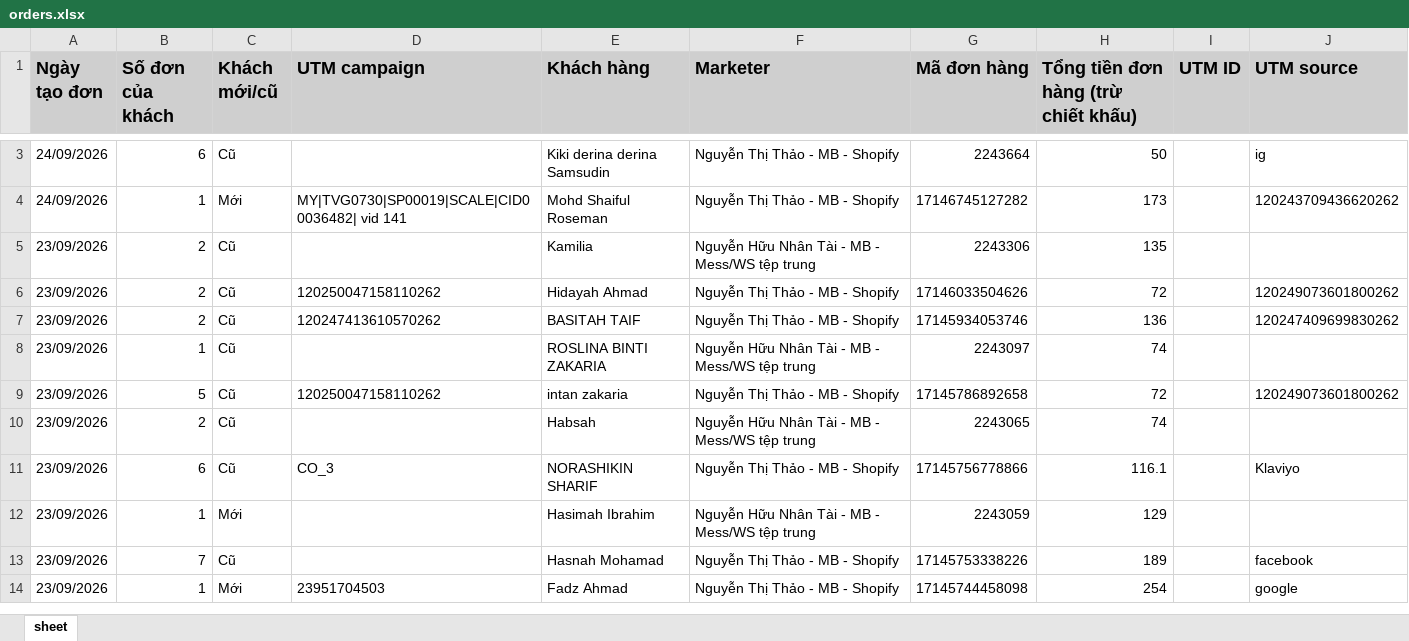
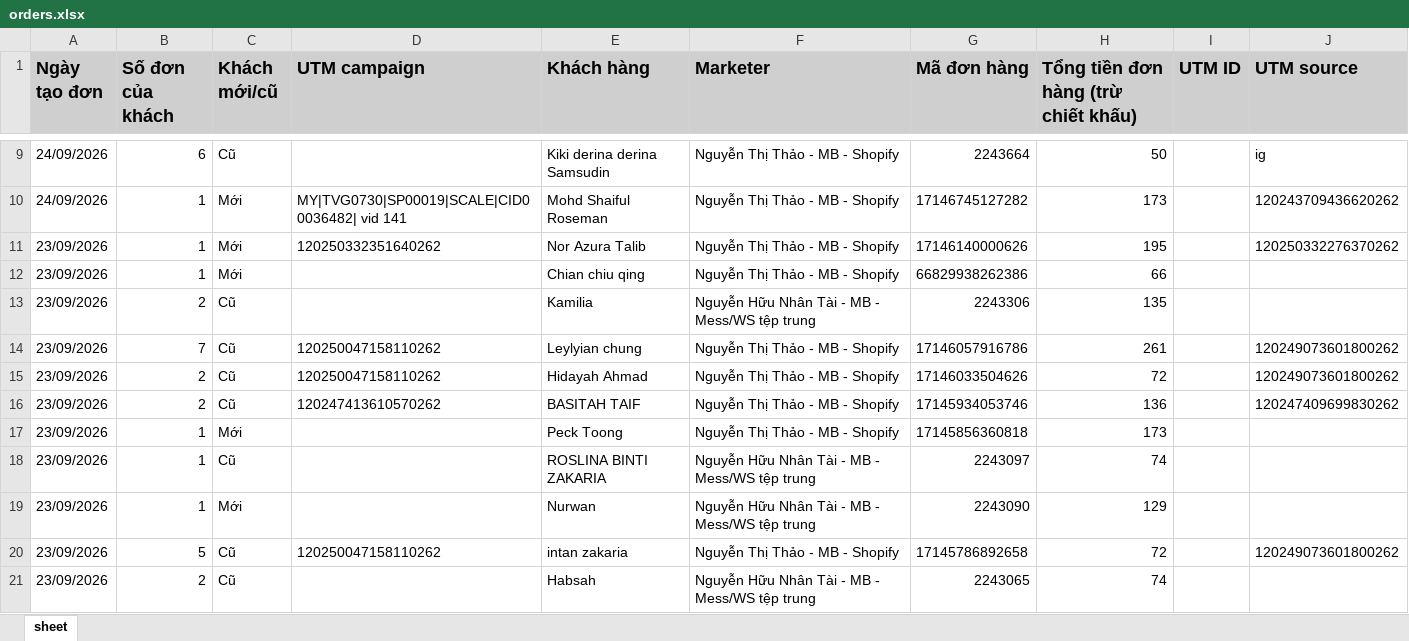
Before and after one commit to NHNT1001/data, an Excel workbook: orders.xlsx, sheet sheet, drawn as a sheet; only a part is shown, gaps mark what is left out; the shorter side is filled out with more unchanged rows; values as stored, in another font and other column widths than the file's, no borders; the diff covers the shown part only; the diff names each change by its address in the sheet, - before the commit and + after, or states it on an @@ line.

Commit message:
Add files via upload

```diff
--- a/orders.xlsx (sheet sheet)
+++ b/orders.xlsx (sheet sheet)
+row 11: 23/09/2026 | 1 | Mới | 120250332351640262 | Nor Azura Talib | Nguyễn Thị Thảo - MB - Shopify | 17146140000626 | 195 |  | 120250332276370262
+row 12: 23/09/2026 | 1 | Mới |  | Chian chiu qing | Nguyễn Thị Thảo - MB - Shopify | 66829938262386 | 66
+row 14: 23/09/2026 | 7 | Cũ | 120250047158110262 | Leylyian chung | Nguyễn Thị Thảo - MB - Shopify | 17146057916786 | 261 |  | 120249073601800262
+row 17: 23/09/2026 | 1 | Mới |  | Peck Toong | Nguyễn Thị Thảo - MB - Shopify | 17145856360818 | 173
+row 19: 23/09/2026 | 1 | Mới |  | Nurwan | Nguyễn Hữu Nhân Tài - MB - Mess/WS tệp trung | 2243090 | 129
```
Also changed, not shown: 7 added rows and 2 edited cells elsewhere in this sheet.
